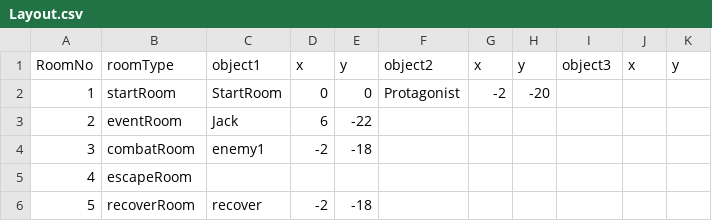
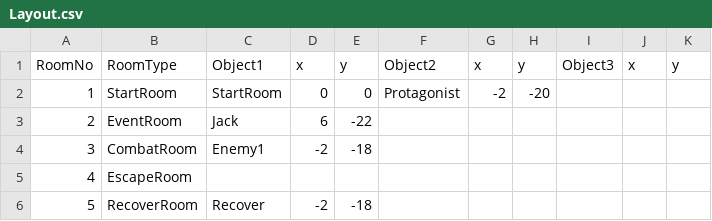
Before and after one commit to Giro6Time/ProjectLetter, a CSV file: Assets/Scripts/Maps/Layout.csv, drawn as a sheet.

```diff
--- a/Assets/Scripts/Maps/Layout.csv
+++ b/Assets/Scripts/Maps/Layout.csv
@@ -1,6 +1,6 @@
-RoomNo,roomType,object1,x,y,object2,x,y,object3,x,y
-1,startRoom,StartRoom,0,0,Protagonist,-2,-20,,,
-2,eventRoom,Jack,6,-22,,,,,,
-3,combatRoom,enemy1,-2,-18,,,,,,
-4,escapeRoom,,,,,,,,,
-5,recoverRoom,recover,-2,-18,,,,,,
+RoomNo,RoomType,Object1,x,y,Object2,x,y,Object3,x,y
+1,StartRoom,StartRoom,0,0,Protagonist,-2,-20,,,
+2,EventRoom,Jack,6,-22,,,,,,
+3,CombatRoom,Enemy1,-2,-18,,,,,,
+4,EscapeRoom,,,,,,,,,
+5,RecoverRoom,Recover,-2,-18,,,,,,
```
Also changed, not shown: Assets/Scripts/Maps/RoomNoToEvents.csv, 1 other file.
